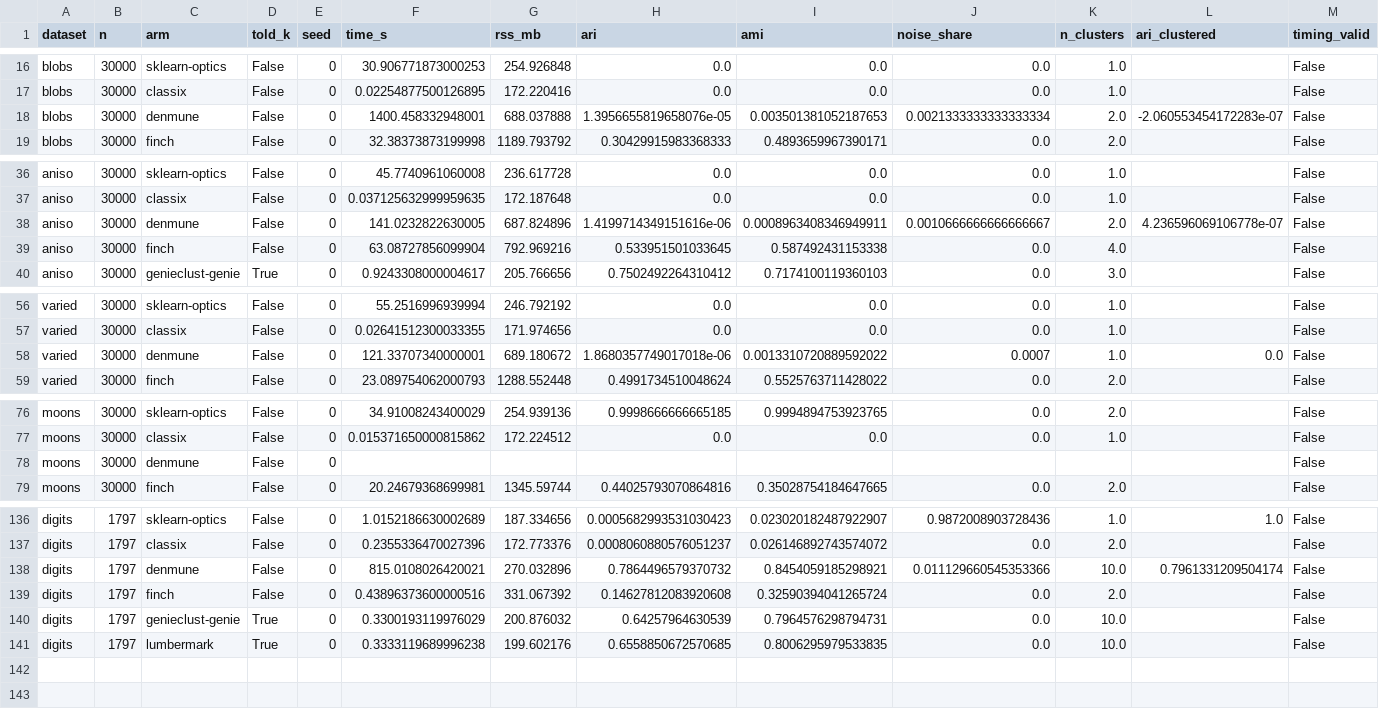
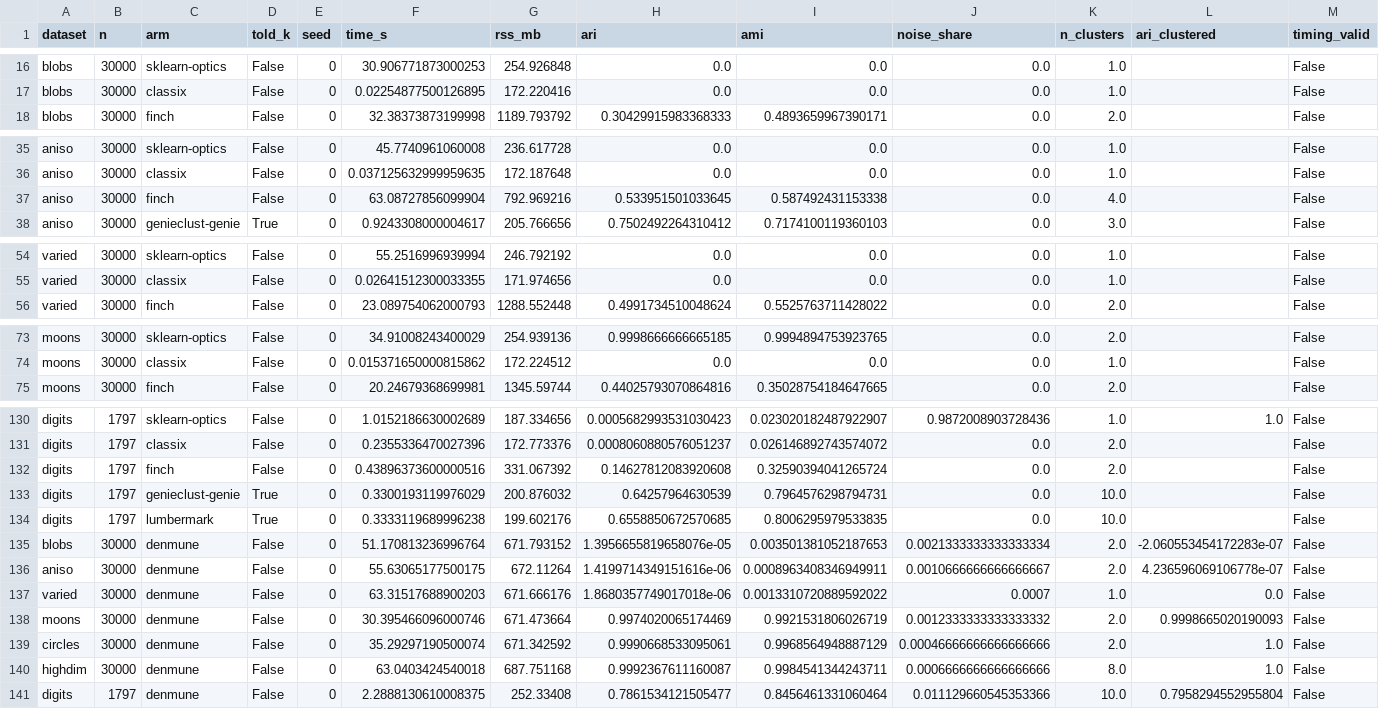
Before and after one commit to ilgrad/betula-cluster, a CSV file: bench/results_density_rivals.csv, drawn as a sheet; only a part is shown, gaps mark what is left out; removed rows and columns are numbered as before the commit, all else as after; rows hold the shown columns only; the diff covers the shown part only; the diff names each change by its address in the sheet, - before the commit and + after, or states it on an @@ line.

Commit message:
fix(bench): run DenMune headless, and publish the rows its open window had turned into DNFs
DenMune's fit_predict defaults to show_plots=True, which calls plt.show(): in the harness's
subprocess that opened a window and blocked until it was closed. Three rows recorded as
"DNF (timeout 1800 s)" were that wait, and the other DenMune times were the window too. With
show_plots=False it reads 0.997 on moons, 0.999 on circles and highdim, ties betula on all three,
and runs digits in 2 s. It also wrote _temp_2d, solution.txt and tmp/ into the repository root; it
now runs in a temporary directory. The census says what its digits number is: DenMune clusters its
own t-SNE of any input that is not 2-D. density_rivals.py gains --arms, as rivals.py has.

```diff
--- a/bench/results_density_rivals.csv
+++ b/bench/results_density_rivals.csv
-row 18: blobs | 30000 | denmune | False | 0 | 1400.458332948001 | 688.037888 | 1.3956655819658076e-05 | 0.003501381052187653 | 0.0021333333333333334 | 2.0 | -2.060553454172283e-07 | False
-row 38: aniso | 30000 | denmune | False | 0 | 141.0232822630005 | 687.824896 | 1.4199714349151616e-06 | 0.0008963408346949911 | 0.0010666666666666667 | 2.0 | 4.236596069106778e-07 | False
-row 58: varied | 30000 | denmune | False | 0 | 121.33707340000001 | 689.180672 | 1.8680357749017018e-06 | 0.0013310720889592022 | 0.0007 | 1.0 | 0.0 | False
-row 78: moons | 30000 | denmune | False | 0 |  |  |  |  |  |  |  | False
-row 138: digits | 1797 | denmune | False | 0 | 815.0108026420021 | 270.032896 | 0.7864496579370732 | 0.8454059185298921 | 0.011129660545353366 | 10.0 | 0.7961331209504174 | False
+row 135: blobs | 30000 | denmune | False | 0 | 51.170813236996764 | 671.793152 | 1.3956655819658076e-05 | 0.003501381052187653 | 0.0021333333333333334 | 2.0 | -2.060553454172283e-07 | False
+row 136: aniso | 30000 | denmune | False | 0 | 55.63065177500175 | 672.11264 | 1.4199714349151616e-06 | 0.0008963408346949911 | 0.0010666666666666667 | 2.0 | 4.236596069106778e-07 | False
+row 137: varied | 30000 | denmune | False | 0 | 63.31517688900203 | 671.666176 | 1.8680357749017018e-06 | 0.0013310720889592022 | 0.0007 | 1.0 | 0.0 | False
+row 138: moons | 30000 | denmune | False | 0 | 30.395466096000746 | 671.473664 | 0.9974020065174469 | 0.9921531806026719 | 0.0012333333333333332 | 2.0 | 0.9998665020190093 | False
+row 139: circles | 30000 | denmune | False | 0 | 35.29297190500074 | 671.342592 | 0.9990668533095061 | 0.9968564948887129 | 0.00046666666666666666 | 2.0 | 1.0 | False
+row 140: highdim | 30000 | denmune | False | 0 | 63.0403424540018 | 687.751168 | 0.9992367611160087 | 0.9984541344243711 | 0.0006666666666666666 | 8.0 | 1.0 | False
+row 141: digits | 1797 | denmune | False | 0 | 2.2888130610008375 | 252.33408 | 0.7861534121505477 | 0.8456461331060464 | 0.011129660545353366 | 10.0 | 0.7958294552955804 | False
```
Also changed, not shown: 2 removed rows elsewhere in this file, 3 other files.
